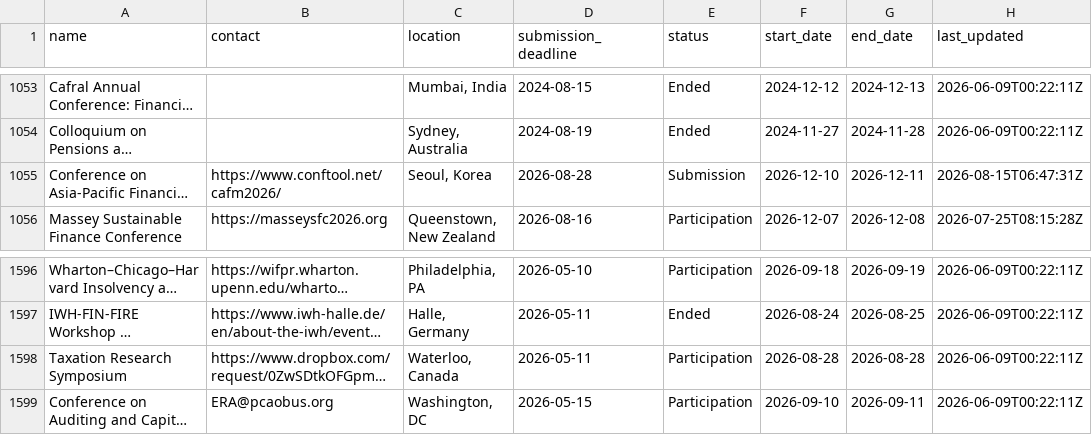
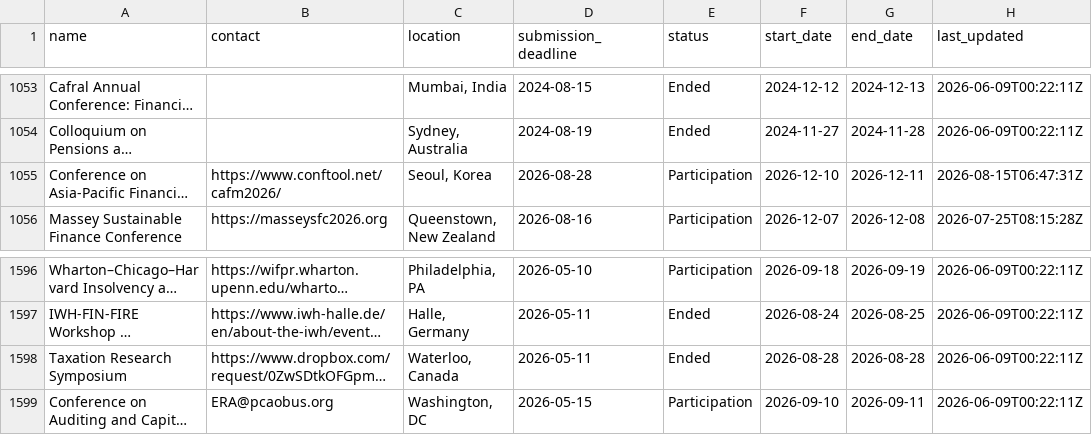
Before and after one commit to theaccountant-ab/Conference-Tracker, a CSV file: conferences.csv, drawn as a sheet; only a part is shown, gaps mark what is left out; long unchanged cells end in …; the diff names each change by its address in the sheet, - before the commit and + after, or states it on an @@ line.

```diff
--- a/conferences.csv
+++ b/conferences.csv
-E1055 (status): Submission
+E1055 (status): Participation
-E1598 (status): Participation
+E1598 (status): Ended
```
Also changed, not shown: 1 other file.
